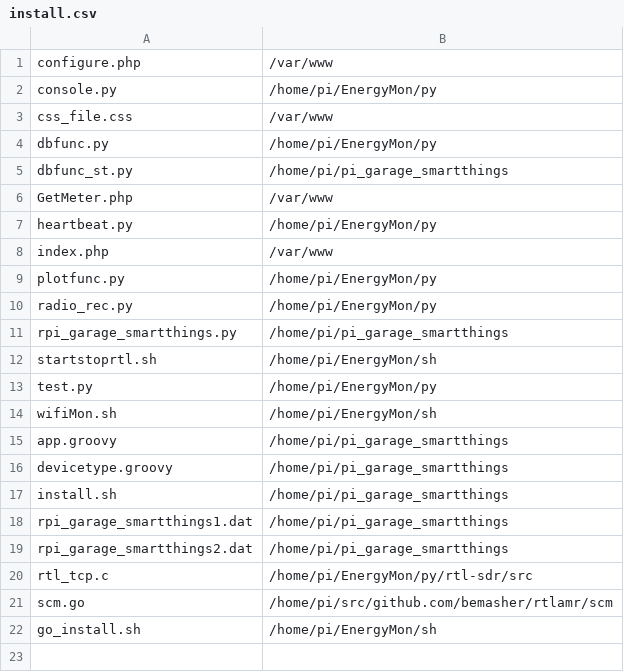
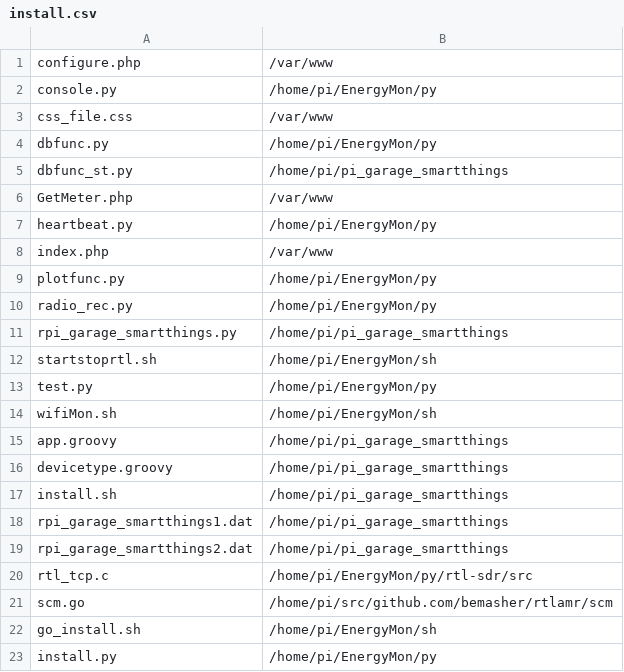
Before and after one commit to stephmack/funmeter, a CSV file: install.csv, drawn as a sheet.

Commit message:
Update
Update

```diff
--- a/install.csv
+++ b/install.csv
@@ -22 +22,2 @@ scm.go,/home/pi/src/github.com/bemasher/rtlamr/scm
 go_install.sh,/home/pi/EnergyMon/sh
+install.py,/home/pi/EnergyMon/py
```
